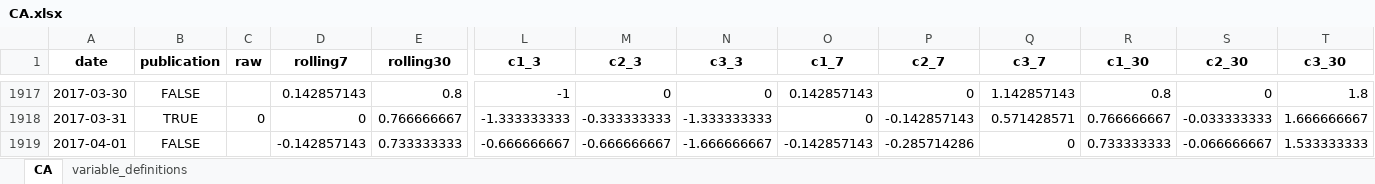
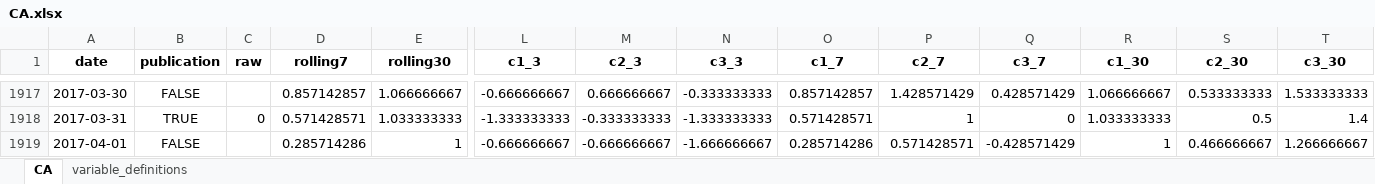
Before and after one commit to yangcy0126/dsi-index-site, an Excel workbook: data/CA.xlsx, sheet CA, drawn as a sheet; only a part is shown, gaps mark what is left out; values as stored, in another font and other column widths than the file's, no borders; the diff covers the shown part only; the diff names each change by its address in the sheet, - before the commit and + after, or states it on an @@ line.

```diff
--- a/data/CA.xlsx (sheet CA)
+++ b/data/CA.xlsx (sheet CA)
-D1917 (rolling7): 0.142857143
+D1917 (rolling7): 0.857142857
-E1917 (rolling30): 0.8
+E1917 (rolling30): 1.066666667
-L1917 (c1_3): -1
+L1917 (c1_3): -0.666666667
-M1917 (c2_3): 0
+M1917 (c2_3): 0.666666667
-N1917 (c3_3): 0
+N1917 (c3_3): -0.333333333
-O1917 (c1_7): 0.142857143
+O1917 (c1_7): 0.857142857
-P1917 (c2_7): 0
+P1917 (c2_7): 1.428571429
-Q1917 (c3_7): 1.142857143
+Q1917 (c3_7): 0.428571429
-R1917 (c1_30): 0.8
+R1917 (c1_30): 1.066666667
-S1917 (c2_30): 0
+S1917 (c2_30): 0.533333333
-T1917 (c3_30): 1.8
+T1917 (c3_30): 1.533333333
-D1918 (rolling7): 0
+D1918 (rolling7): 0.571428571
-E1918 (rolling30): 0.766666667
+E1918 (rolling30): 1.033333333
-O1918 (c1_7): 0
+O1918 (c1_7): 0.571428571
-P1918 (c2_7): -0.142857143
+P1918 (c2_7): 1
-Q1918 (c3_7): 0.571428571
+Q1918 (c3_7): 0
-R1918 (c1_30): 0.766666667
+R1918 (c1_30): 1.033333333
-S1918 (c2_30): -0.033333333
+S1918 (c2_30): 0.5
-T1918 (c3_30): 1.666666667
+T1918 (c3_30): 1.4
-D1919 (rolling7): -0.142857143
+D1919 (rolling7): 0.285714286
-E1919 (rolling30): 0.733333333
+E1919 (rolling30): 1
-O1919 (c1_7): -0.142857143
+O1919 (c1_7): 0.285714286
-P1919 (c2_7): -0.285714286
+P1919 (c2_7): 0.571428571
-Q1919 (c3_7): 0
+Q1919 (c3_7): -0.428571429
-R1919 (c1_30): 0.733333333
+R1919 (c1_30): 1
-S1919 (c2_30): -0.066666667
+S1919 (c2_30): 0.466666667
-T1919 (c3_30): 1.533333333
+T1919 (c3_30): 1.266666667
```
Also changed, not shown: 1730 edited cells elsewhere in this sheet, data/CN.xlsx, data/ES.xlsx, 39 other files.
